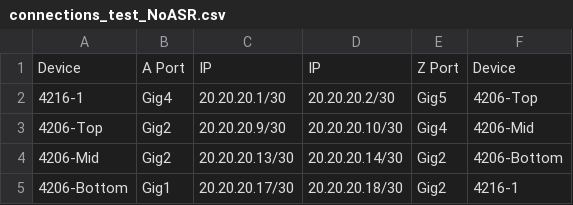
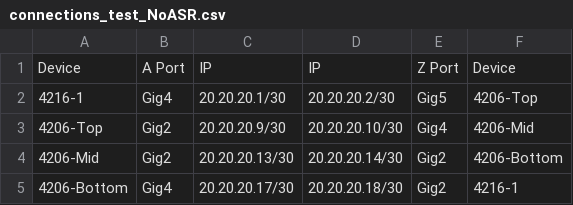
Before and after one commit to gve-sw/epnm, a CSV file: step 2/connections_test_NoASR.csv, drawn as a sheet.

```diff
--- a/step 2/connections_test_NoASR.csv
+++ b/step 2/connections_test_NoASR.csv
@@ -4,2 +4,2 @@
 4206-Mid,Gig2,20.20.20.13/30,20.20.20.14/30,Gig2,4206-Bottom
-4206-Bottom,Gig1,20.20.20.17/30,20.20.20.18/30,Gig2,4216-1
+4206-Bottom,Gig4,20.20.20.17/30,20.20.20.18/30,Gig2,4216-1
```
Also changed, not shown: step 2/templates_and_vars.csv, 4 other files.
